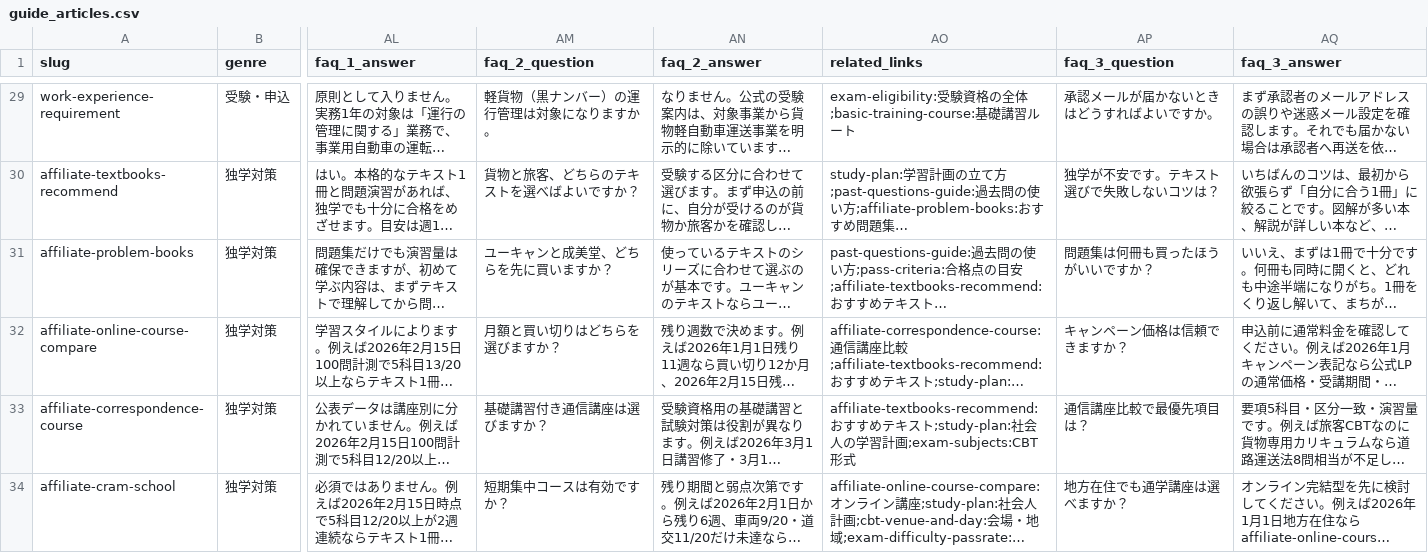
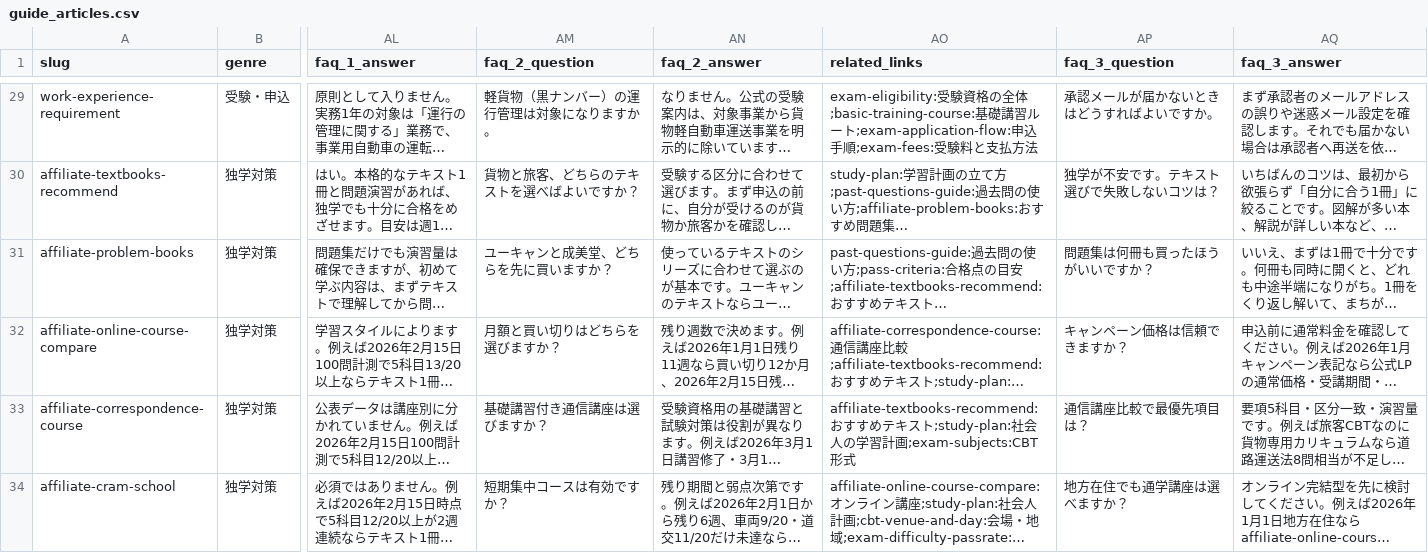
Before and after one commit to takkenshiken2026-sudo/unkan-master, a CSV file: data/guide_articles.csv, drawn as a sheet; only a part is shown, gaps mark what is left out; long unchanged cells end in …; the diff covers the shown part only; the diff names each change by its address in the sheet, - before the commit and + after, or states it on an @@ line.

```diff
--- a/data/guide_articles.csv
+++ b/data/guide_articles.csv
-AO29 (related_links): …ート
+AO29 (related_links): …ート;exam-application-flow:申込手順;exam-fees:受験料と支払方法
```
Also changed, not shown: 25 edited cells elsewhere in this file, 26 other files.
